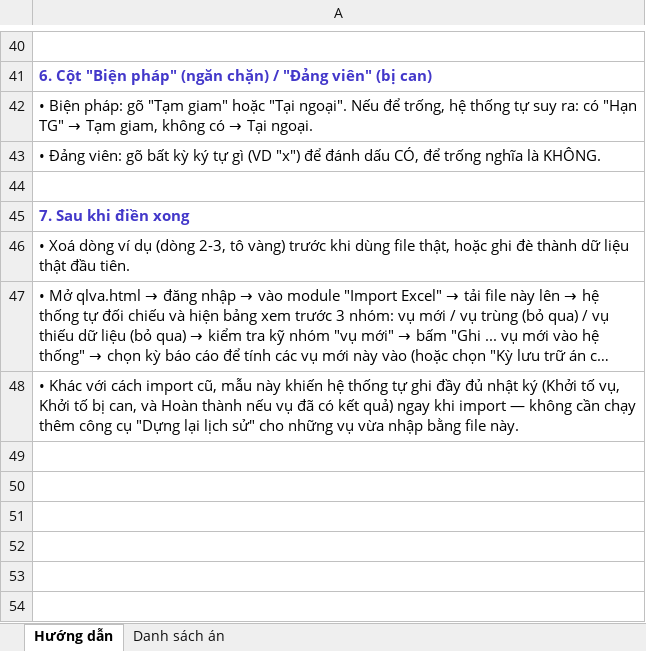
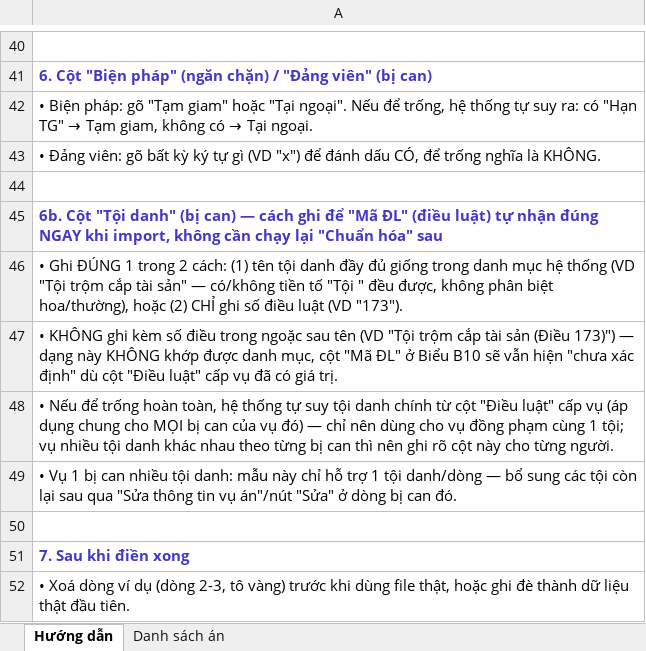
Before and after one commit to quachdung92/QLAHSP2, an Excel workbook: Mau_Import_DanhSachAn.xlsx, sheet Hướng dẫn, drawn as a sheet; only a part is shown, gaps mark what is left out; the shorter side is filled out with more unchanged rows; long unchanged cells end in …; values as stored, in another font and other column widths than the file's, no borders; the diff names each change by its address in the sheet, - before the commit and + after, or states it on an @@ line.

```diff
--- a/Mau_Import_DanhSachAn.xlsx (sheet Hướng dẫn)
+++ b/Mau_Import_DanhSachAn.xlsx (sheet Hướng dẫn)
+row 45: 6b. Cột "Tội danh" (bị can) — cách ghi để "Mã ĐL" (điều luật) tự nhận đúng NGAY khi import, không cần chạy lại "Chuẩn hóa" sau
+row 46: • Ghi ĐÚNG 1 trong 2 cách: (1) tên tội danh đầy đủ giống trong danh mục hệ thống (VD "Tội trộm cắp tài sản" — có/không tiền tố "Tội " đều được, không phân biệt hoa/thường), hoặc (2) CHỈ ghi số điều luật (VD "173").
+row 47: • KHÔNG ghi kèm số điều trong ngoặc sau tên (VD "Tội trộm cắp tài sản (Điều 173)") — dạng này KHÔNG khớp được danh mục, cột "Mã ĐL" ở Biểu B10 sẽ vẫn hiện "chưa xác định" dù cột "Điều luật" cấp vụ đã có giá trị.
+row 48: • Nếu để trống hoàn toàn, hệ thống tự suy tội danh chính từ cột "Điều luật" cấp vụ (áp dụng chung cho MỌI bị can của vụ đó) — chỉ nên dùng cho vụ đồng phạm cùng 1 tội; vụ nhiều tội danh khác nhau theo từng bị can thì nên ghi rõ cột này cho từng người.
+row 49: • Vụ 1 bị can nhiều tội danh: mẫu này chỉ hỗ trợ 1 tội danh/dòng — bổ sung các tội còn lại sau qua "Sửa thông tin vụ án"/nút "Sửa" ở dòng bị can đó.
+row 50: (empty)
```
Also changed, not shown: sheet Danh sách án, 2 other files.
